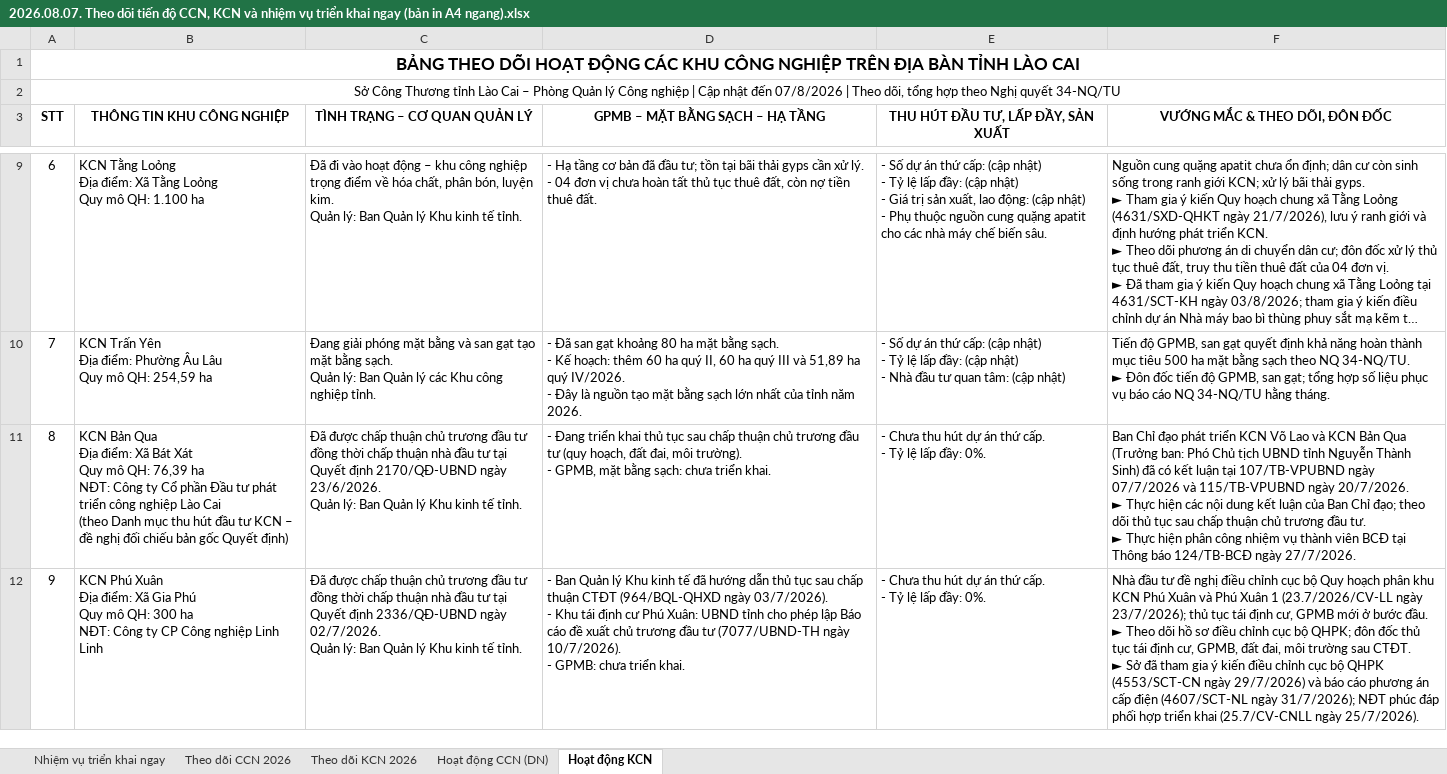
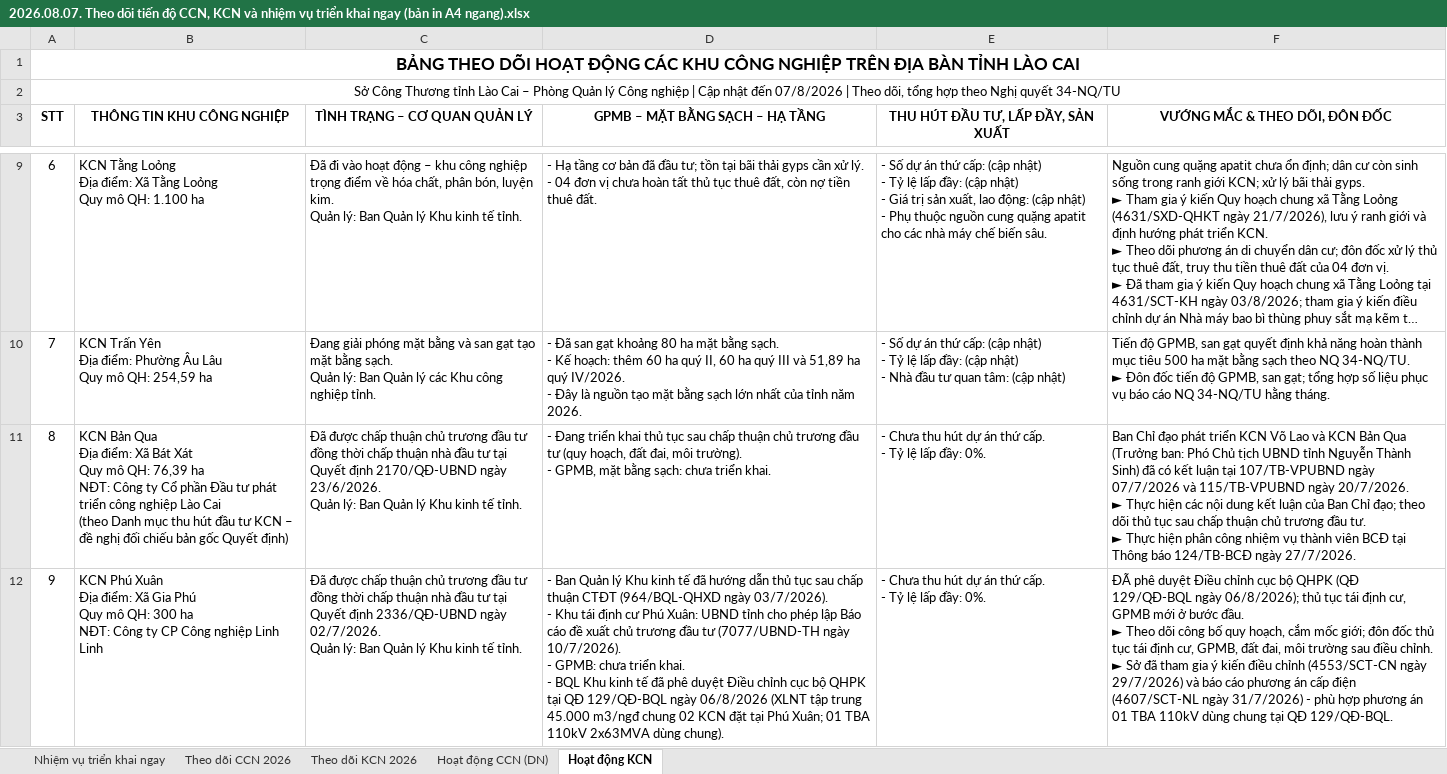
Before and after one commit to Trangsct/skill-sct, an Excel workbook: kccn-sct-vn/skills/kccn-sct-vn/vi-du-thuc-te/2026.08.07. Theo dõi tiến độ CCN, KCN và nhiệm vụ triển khai ngay (bản in A4 ngang).xlsx, sheet Hoạt động KCN, drawn as a sheet; only a part is shown, gaps mark what is left out; long unchanged cells end in …; values as stored, in another font and other column widths than the file's, no borders; ↵ is a line break in a cell; the diff covers the shown part only; the diff names each change by its address in the sheet, - before the commit and + after, or states it on an @@ line.

```diff
--- a/kccn-sct-vn/skills/kccn-sct-vn/vi-du-thuc-te/2026.08.07. Theo dõi tiến độ CCN, KCN và nhiệm vụ triển khai ngay (bản in A4 ngang).xlsx (sheet Hoạt động KCN)
+++ b/kccn-sct-vn/skills/kccn-sct-vn/vi-du-thuc-te/2026.08.07. Theo dõi tiến độ CCN, KCN và nhiệm vụ triển khai ngay (bản in A4 ngang).xlsx (sheet Hoạt động KCN)
-D12 (GPMB – MẶT BẰNG SẠCH – HẠ TẦNG): …triển khai.
+D12 (GPMB – MẶT BẰNG SẠCH – HẠ TẦNG): …triển khai. ↵ - BQL Khu kinh tế đã phê duyệt Điều chỉnh cục bộ QHPK tại QĐ 129/QĐ-BQL ngày 06/8/2026 (XLNT tập trung 45.000 m3/ngđ chung 02 KCN đặt tại Phú Xuân; 01 TBA 110kV 2x63MVA dùng chung).
-F12 (VƯỚNG MẮC & THEO DÕI, ĐÔN ĐỐC): Nhà đầu tư đề nghị điều chỉnh cục bộ Quy hoạch phân khu KCN Phú Xuân và Phú Xuân 1 (23.7/2026/CV-LL ngày 23/7/2026); thủ tục tái định cư, GPMB mới ở bước đầu. ↵ ► Theo dõi hồ sơ điều chỉnh cục bộ QHPK; đôn đốc thủ tục tái định cư, GPMB, đất đai, môi trường sau CTĐT. ↵ ► Sở đã tham gia ý kiến điều chỉnh cục bộ QHPK (4553/SCT-CN ngày 29/7/2026) và báo cáo phương án cấp điện (4607/SCT-NL ngày 31/7/2026); NĐT phúc đáp phối hợp triển khai (25.7/CV-CNLL ngày 25/7/2026).
+F12 (VƯỚNG MẮC & THEO DÕI, ĐÔN ĐỐC): ĐÃ phê duyệt Điều chỉnh cục bộ QHPK (QĐ 129/QĐ-BQL ngày 06/8/2026); thủ tục tái định cư, GPMB mới ở bước đầu. ↵ ► Theo dõi công bố quy hoạch, cắm mốc giới; đôn đốc thủ tục tái định cư, GPMB, đất đai, môi trường sau điều chỉnh. ↵ ► Sở đã tham gia ý kiến điều chỉnh (4553/SCT-CN ngày 29/7/2026) và báo cáo phương án cấp điện (4607/SCT-NL ngày 31/7/2026) - phù hợp phương án 01 TBA 110kV dùng chung tại QĐ 129/QĐ-BQL.
```
Also changed, not shown: 2 edited cells elsewhere in this sheet, sheet Theo dõi KCN 2026, sheet Nhiệm vụ triển khai ngay, kccn-sct-vn/skills/kccn-sct-vn/vi-du-thuc-te/2026.08.07. Danh mục thu hút đầu tư KCN giai đoạn 2026-2030 (theo QĐ số 1382).xlsx, 6 other files.
